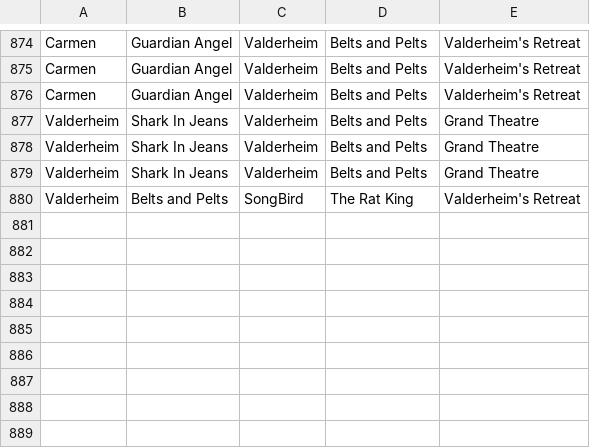
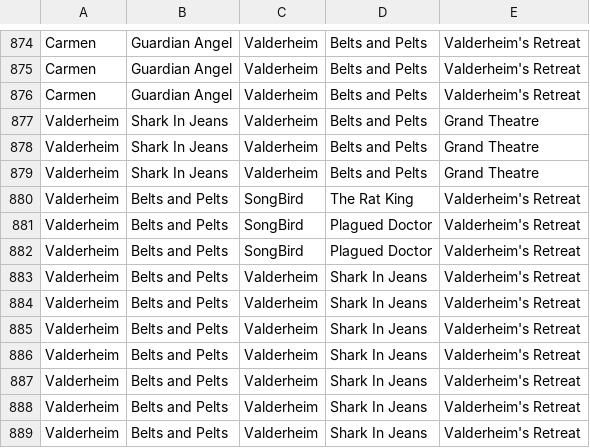
Before and after one commit to MattBrettGames/MagicTheBladdering, a CSV file: FunGame/Assets/Reports/data.csv, drawn as a sheet; only a part is shown, gaps mark what is left out.

```diff
--- a/FunGame/Assets/Reports/data.csv
+++ b/FunGame/Assets/Reports/data.csv
@@ -880 +880,10 @@ Valderheim,Shark In Jeans,Valderheim,Belts and Pelts,Grand Theatre
 Valderheim,Belts and Pelts,SongBird,The Rat King,Valderheim's Retreat
+Valderheim,Belts and Pelts,SongBird,Plagued Doctor,Valderheim's Retreat
+Valderheim,Belts and Pelts,SongBird,Plagued Doctor,Valderheim's Retreat
+Valderheim,Belts and Pelts,Valderheim,Shark In Jeans,Valderheim's Retreat
+Valderheim,Belts and Pelts,Valderheim,Shark In Jeans,Valderheim's Retreat
+Valderheim,Belts and Pelts,Valderheim,Shark In Jeans,Valderheim's Retreat
+Valderheim,Belts and Pelts,Valderheim,Shark In Jeans,Valderheim's Retreat
+Valderheim,Belts and Pelts,Valderheim,Shark In Jeans,Valderheim's Retreat
+Valderheim,Belts and Pelts,Valderheim,Shark In Jeans,Valderheim's Retreat
+Valderheim,Belts and Pelts,Valderheim,Shark In Jeans,Valderheim's Retreat
```
Also changed, not shown: 29 other files.
